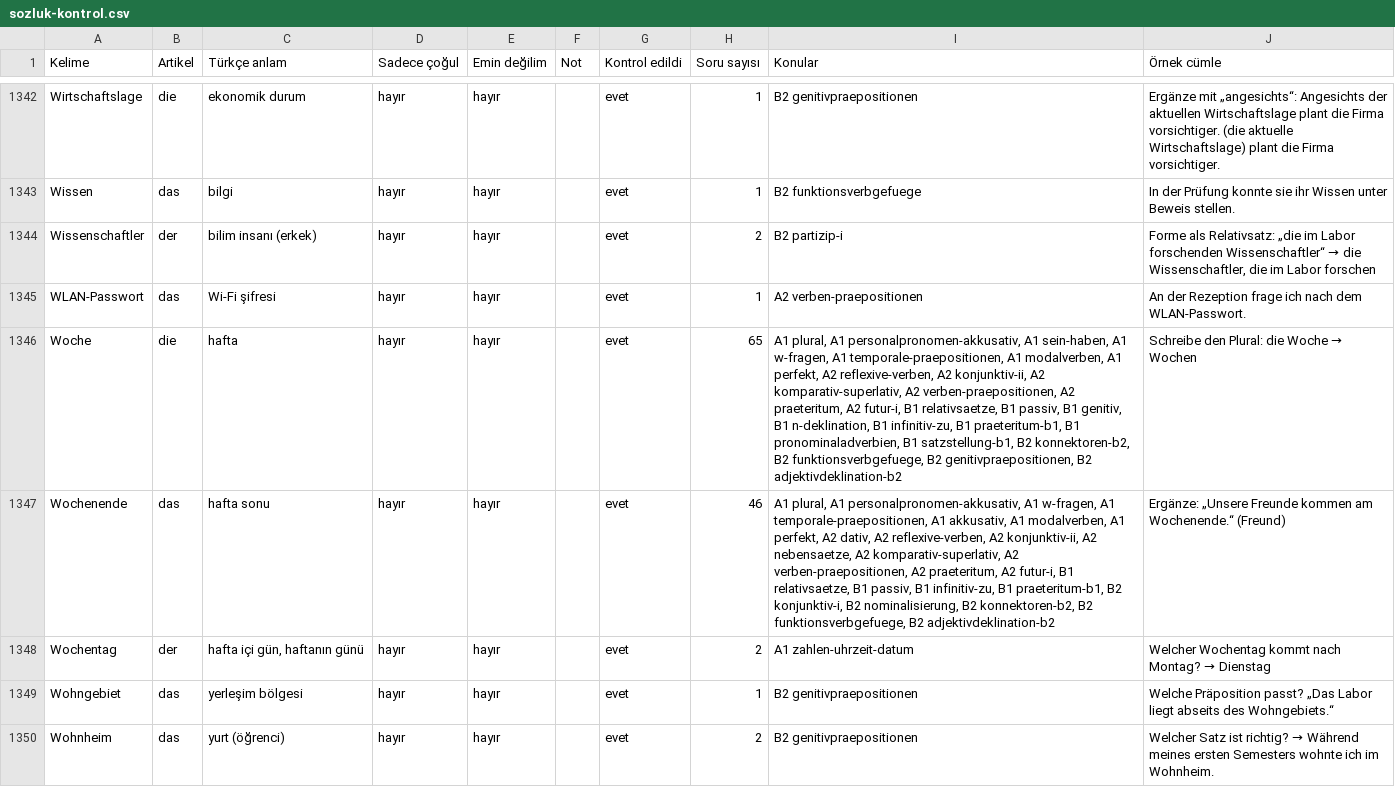
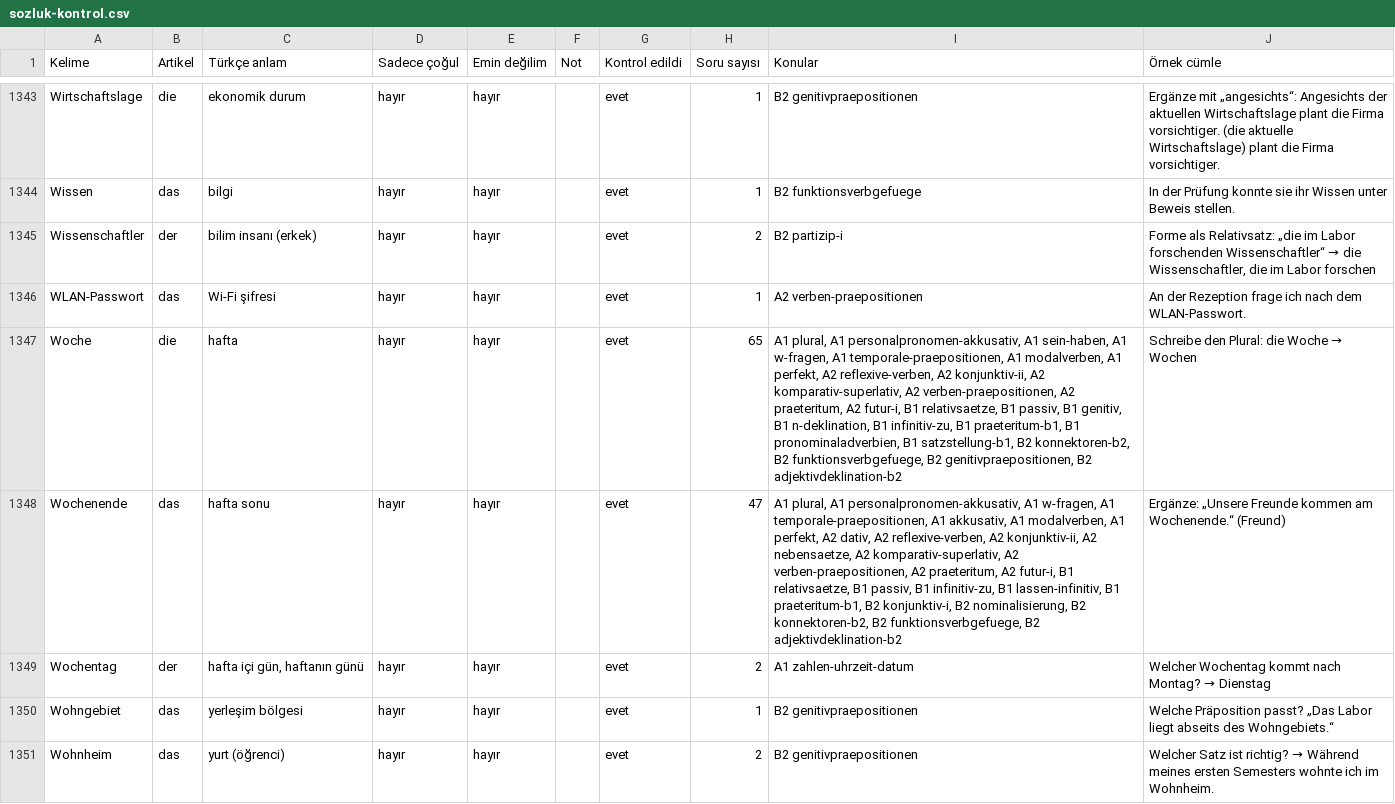
Before and after one commit to bozkurtomerfaruk/bozkurtacademy, a CSV file: docs/sozluk-kontrol.csv, drawn as a sheet; only a part is shown, gaps mark what is left out; the diff covers the shown part only.

```diff
--- a/docs/sozluk-kontrol.csv
+++ b/docs/sozluk-kontrol.csv
@@ -1346,3 +1347,3 @@ WLAN-Passwort;das;Wi-Fi şifresi;hayır;hayır;;evet;1;A2 verben-praepositionen;
 Woche;die;hafta;hayır;hayır;;evet;65;A1 plural, A1 personalpronomen-akkusativ, A1 sein-haben, A1 w-fragen, A1 temporale-praepositionen, A1 modalverben, A1 perfekt, A2 reflexive-verben, A2 konjunktiv-ii, A2 komparativ-superlativ, A2 verben-praepositionen, A2 praeteritum, A2 futur-i, B1 relativsaetze, B1 passiv, B1 genitiv, B1 n-deklination, B1 infinitiv-zu, B1 praeteritum-b1, B1 pronominaladverbien, B1 satzstellung-b1, B2 konnektoren-b2, B2 funktionsverbgefuege, B2 genitivpraepositionen, B2 adjektivdeklination-b2;Schreibe den Plural: die Woche → Wochen
-Wochenende;das;hafta sonu;hayır;hayır;;evet;46;A1 plural, A1 personalpronomen-akkusativ, A1 w-fragen, A1 temporale-praepositionen, A1 akkusativ, A1 modalverben, A1 perfekt, A2 dativ, A2 reflexive-verben, A2 konjunktiv-ii, A2 nebensaetze, A2 komparativ-superlativ, A2 verben-praepositionen, A2 praeteritum, A2 futur-i, B1 relativsaetze, B1 passiv, B1 infinitiv-zu, B1 praeteritum-b1, B2 konjunktiv-i, B2 nominalisierung, B2 konnektoren-b2, B2 funktionsverbgefuege, B2 adjektivdeklination-b2;Ergänze: „Unsere Freunde kommen am Wochenende.“ (Freund)
+Wochenende;das;hafta sonu;hayır;hayır;;evet;47;A1 plural, A1 personalpronomen-akkusativ, A1 w-fragen, A1 temporale-praepositionen, A1 akkusativ, A1 modalverben, A1 perfekt, A2 dativ, A2 reflexive-verben, A2 konjunktiv-ii, A2 nebensaetze, A2 komparativ-superlativ, A2 verben-praepositionen, A2 praeteritum, A2 futur-i, B1 relativsaetze, B1 passiv, B1 infinitiv-zu, B1 lassen-infinitiv, B1 praeteritum-b1, B2 konjunktiv-i, B2 nominalisierung, B2 konnektoren-b2, B2 funktionsverbgefuege, B2 adjektivdeklination-b2;Ergänze: „Unsere Freunde kommen am Wochenende.“ (Freund)
 Wochentag;der;hafta içi gün, haftanın günü;hayır;hayır;;evet;2;A1 zahlen-uhrzeit-datum;Welcher Wochentag kommt nach Montag? → Dienstag
```
Also changed, not shown: 1 added row and 99 edited cells elsewhere in this file, 18 other files.
